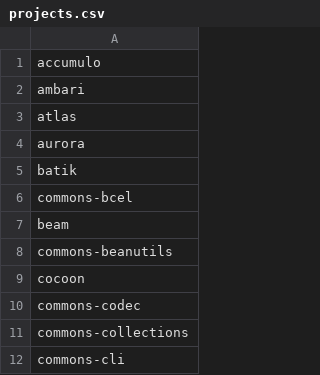
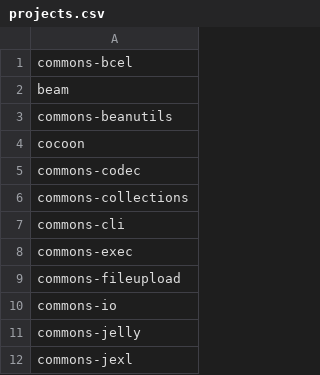
Before and after one commit to hungnguyen10897/Public-Code-Repositories-Analysis, a CSV file: jenkins_data/projects.csv, drawn as a sheet; only a part is shown; the shorter side is filled out with more unchanged rows.

```diff
--- a/jenkins_data/projects.csv
+++ b/jenkins_data/projects.csv
@@ -1,6 +1 @@
-accumulo
-ambari
-atlas
-aurora
-batik
 commons-bcel
```
Also changed, not shown: 1 other file.
